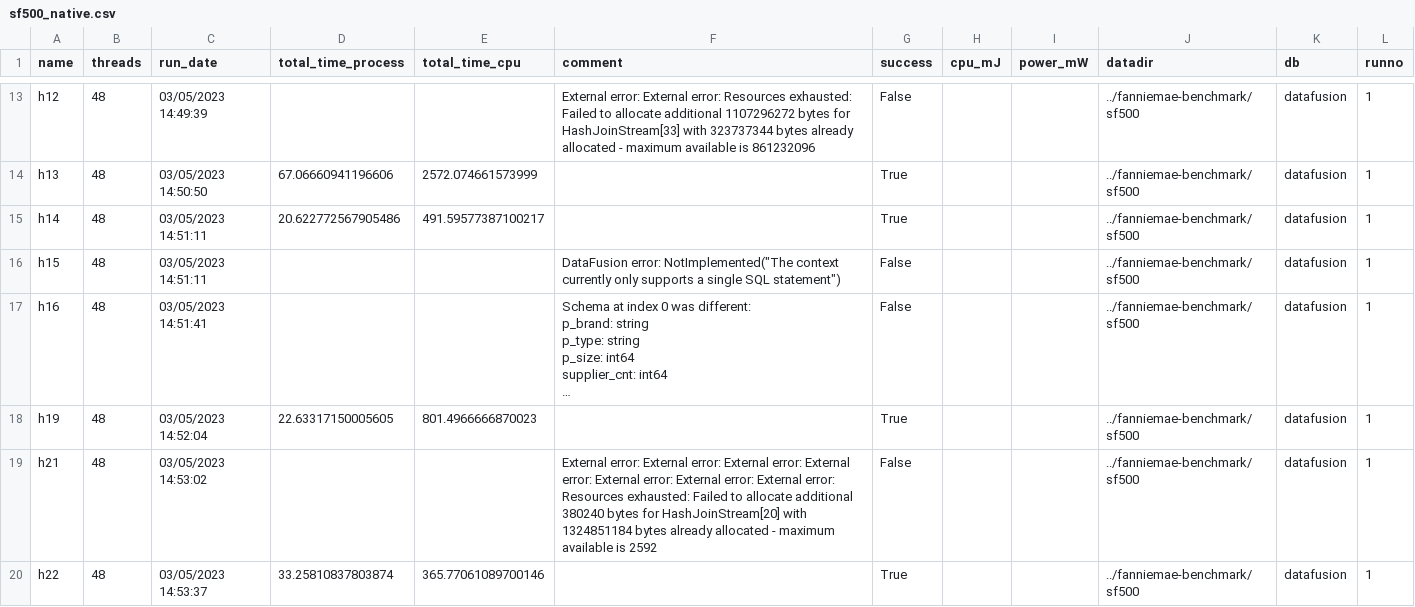
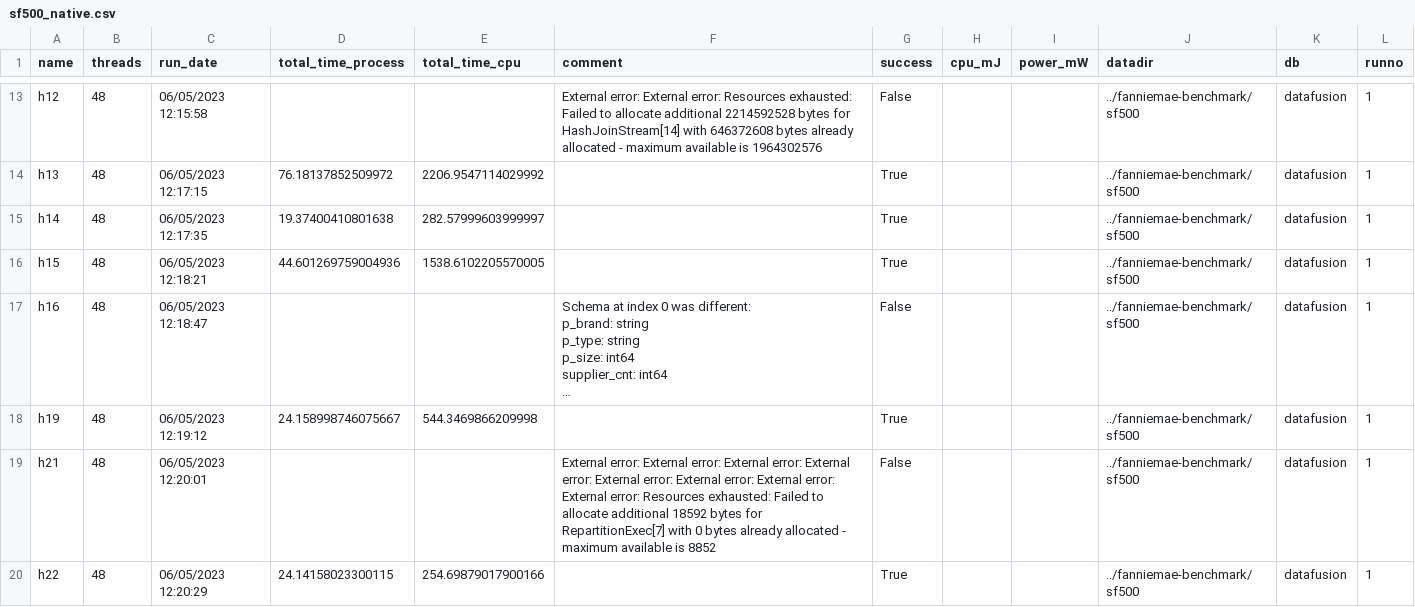
Before and after one commit to hussainsultan/tpch-duckdb-bench, a CSV file: results/datafusion/sf500_native.csv, drawn as a sheet; only a part is shown, gaps mark what is left out; long unchanged cells end in …; the diff covers the shown part only; the diff names each change by its address in the sheet, - before the commit and + after, or states it on an @@ line.

```diff
--- a/results/datafusion/sf500_native.csv
+++ b/results/datafusion/sf500_native.csv
-C13 (run_date): 03/05/2023 14:49:39
+C13 (run_date): 06/05/2023 12:15:58
-F13 (comment): …allocate additional 1107296272 bytes for HashJoinStream[33] with 323737344 bytes already allocated - maximum available is 861232096
+F13 (comment): …allocate additional 2214592528 bytes for HashJoinStream[14] with 646372608 bytes already allocated - maximum available is 1964302576
-C14 (run_date): 03/05/2023 14:50:50
+C14 (run_date): 06/05/2023 12:17:15
-D14 (total_time_process): 67.06660941196606
+D14 (total_time_process): 76.18137852509972
-E14 (total_time_cpu): 2572.074661573999
+E14 (total_time_cpu): 2206.9547114029992
-C15 (run_date): 03/05/2023 14:51:11
+C15 (run_date): 06/05/2023 12:17:35
-D15 (total_time_process): 20.622772567905486
+D15 (total_time_process): 19.37400410801638
-E15 (total_time_cpu): 491.59577387100217
+E15 (total_time_cpu): 282.57999603999997
-C16 (run_date): 03/05/2023 14:51:11
+C16 (run_date): 06/05/2023 12:18:21
-D16 (total_time_process): (empty)
+D16 (total_time_process): 44.601269759004936
-E16 (total_time_cpu): (empty)
+E16 (total_time_cpu): 1538.6102205570005
-F16 (comment): DataFusion error: NotImplemented("The context currently only supports a single SQL statement")
+F16 (comment): (empty)
-G16 (success): False
+G16 (success): True
-C17 (run_date): 03/05/2023 14:51:41
+C17 (run_date): 06/05/2023 12:18:47
-C18 (run_date): 03/05/2023 14:52:04
+C18 (run_date): 06/05/2023 12:19:12
-D18 (total_time_process): 22.63317150005605
+D18 (total_time_process): 24.158998746075667
-E18 (total_time_cpu): 801.4966666870023
+E18 (total_time_cpu): 544.3469866209998
-C19 (run_date): 03/05/2023 14:53:02
+C19 (run_date): 06/05/2023 12:20:01
-F19 (comment): …External error: Resources exhausted: Failed to allocate additional 380240 bytes for HashJoinStream[20] with 1324851184 bytes already allocated - maximum available is 2592
+F19 (comment): …External error: External error: Resources exhausted: Failed to allocate additional 18592 bytes for RepartitionExec[7] with 0 bytes already allocated - maximum available is 8852
-C20 (run_date): 03/05/2023 14:53:37
+C20 (run_date): 06/05/2023 12:20:29
-D20 (total_time_process): 33.25810837803874
+D20 (total_time_process): 24.14158023300115
-E20 (total_time_cpu): 365.77061089700146
+E20 (total_time_cpu): 254.69879017900166
```
Also changed, not shown: 32 edited cells elsewhere in this file, results/datafusion/sf1000_native.csv, results/datafusion/sf100_native.csv, 1 other file.
